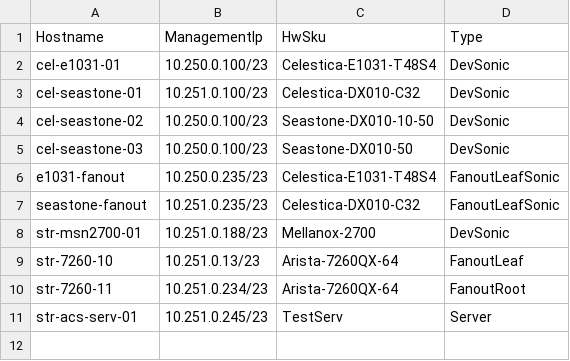
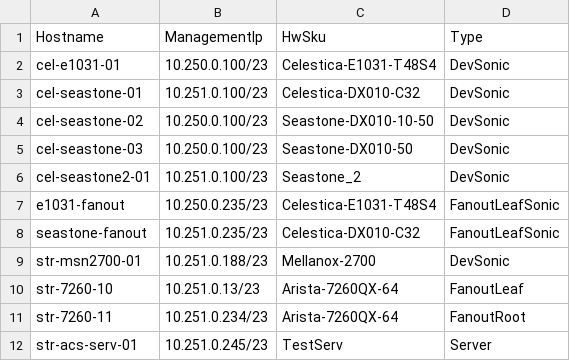
Before and after one commit to celestica-gl/sonic-mgmt, a CSV file: ansible/files/sonic_lab_devices.csv, drawn as a sheet; the diff names each change by its address in the sheet, - before the commit and + after, or states it on an @@ line.

```diff
--- a/ansible/files/sonic_lab_devices.csv
+++ b/ansible/files/sonic_lab_devices.csv
+row 6: cel-seastone2-01 | 10.251.0.100/23 | Seastone_2 | DevSonic
```
Also changed, not shown: ansible/files/sonic_lab_links.csv, ansible/testbed.csv, 4 other files.
